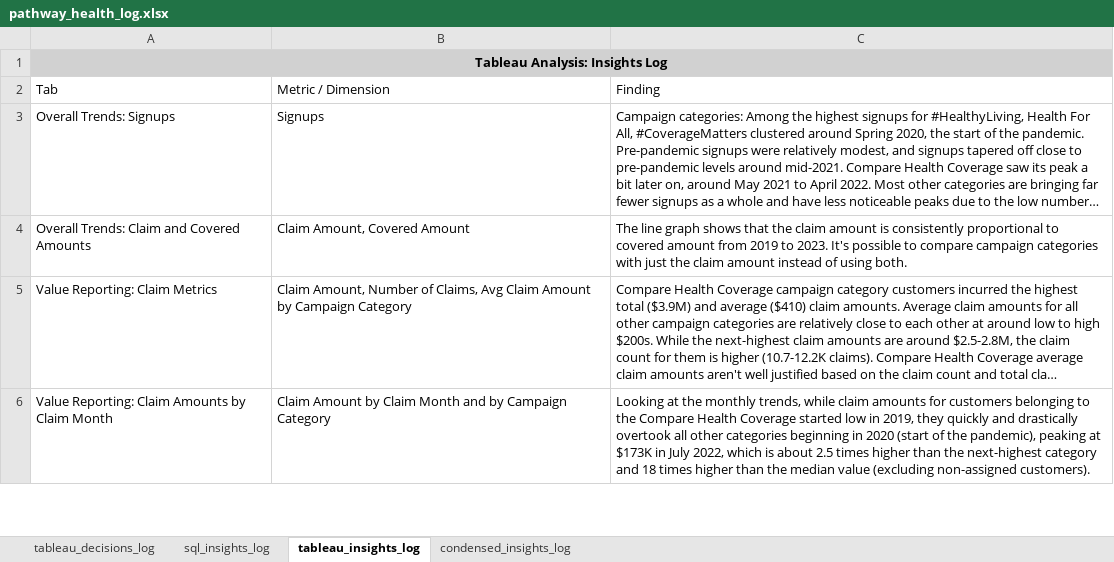
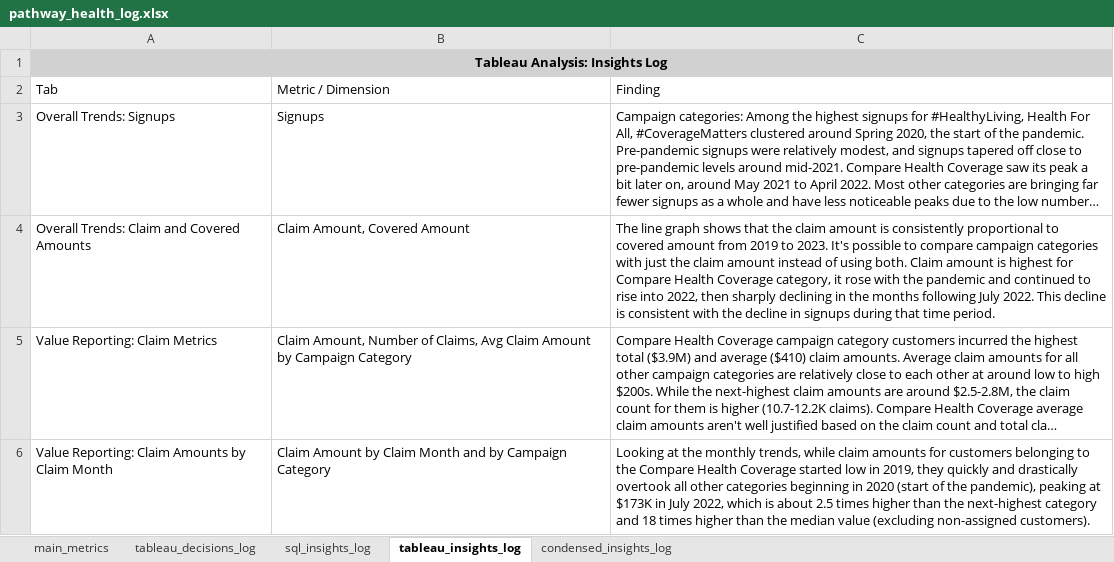
Before and after one commit to datalina/in_progress_pathway-health-analysis, an Excel workbook: design/pathway_health_log.xlsx, sheet tableau_insights_log, drawn as a sheet; only a part is shown; long unchanged cells end in …; values as stored, in another font and other column widths than the file's, no borders; table styles not drawn; the diff covers the shown part only; the diff names each change by its address in the sheet, - before the commit and + after, or states it on an @@ line.

```diff
--- a/design/pathway_health_log.xlsx (sheet tableau_insights_log)
+++ b/design/pathway_health_log.xlsx (sheet tableau_insights_log)
@@ sheet tab unhidden: main_metrics @@
-C4: …using both.
+C4: …using both. Claim amount is highest for Compare Health Coverage category, it rose with the pandemic and continued to rise into 2022, then sharply declining in the months following July 2022. This decline is consistent with the decline in signups during that time period.
```
Also changed, not shown: 1 edited cell elsewhere in this sheet, sheet condensed_insights_log.
